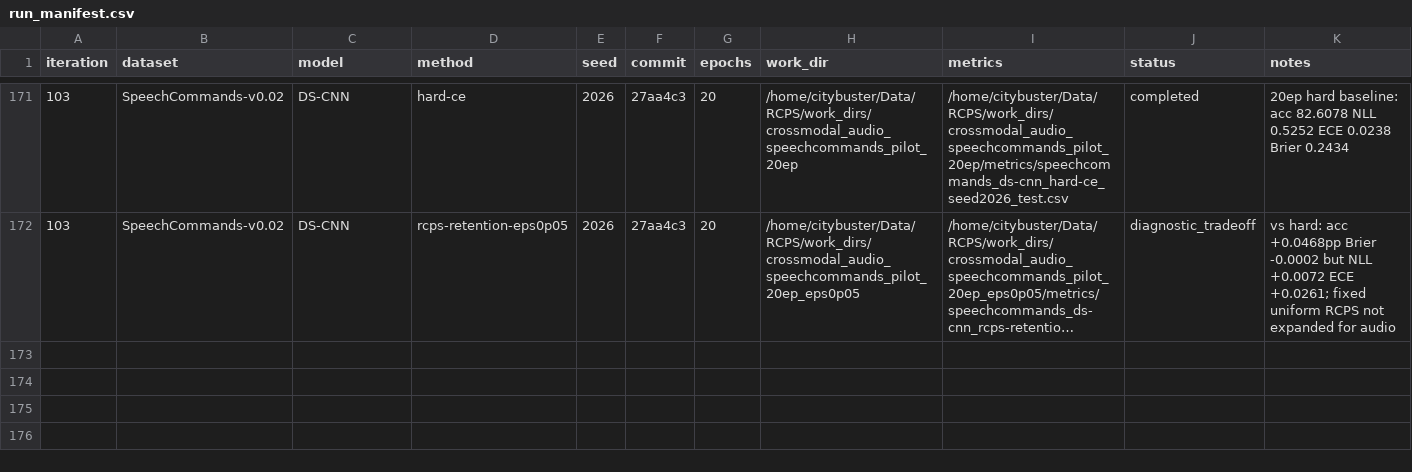
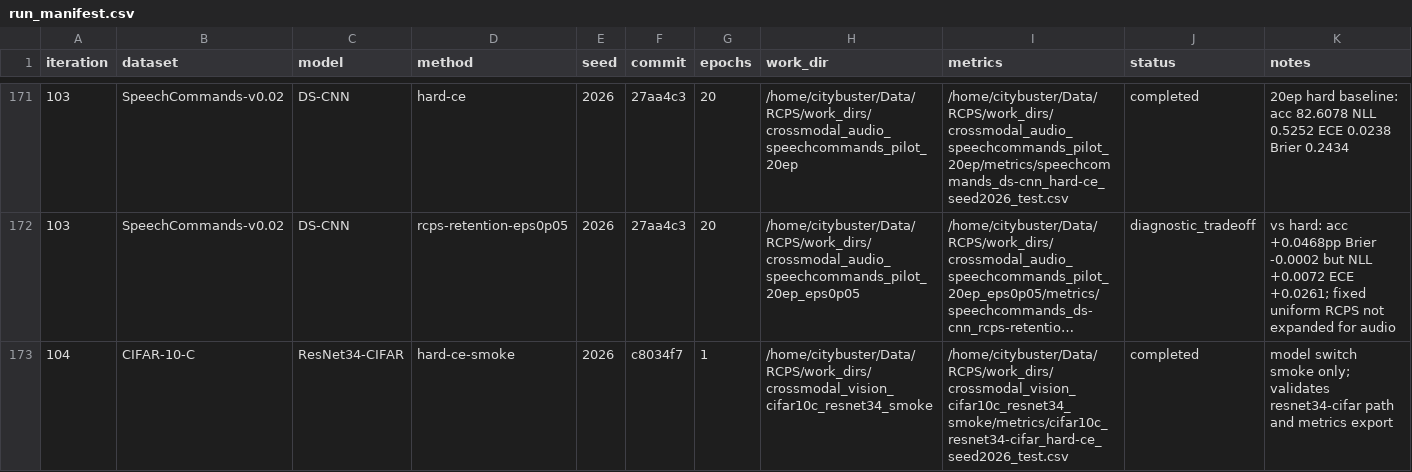
Before and after one commit to Singingkettle/ChangShuoRadioRecognition, a CSV file: docs/rcps/run_manifest.csv, drawn as a sheet; only a part is shown, gaps mark what is left out; long unchanged cells end in …; the diff names each change by its address in the sheet, - before the commit and + after, or states it on an @@ line.

Commit message:
Add ResNet34 CIFAR-10-C pilot support

```diff
--- a/docs/rcps/run_manifest.csv
+++ b/docs/rcps/run_manifest.csv
+row 173: 104 | CIFAR-10-C | ResNet34-CIFAR | hard-ce-smoke | 2026 | c8034f7 | 1 | /home/citybuster/Data/RCPS/work_dirs/crossmodal_vision_cifar10c_resnet34_smoke | /home/citybuster/Data/RCPS/work_dirs/crossmodal_vision_cifar10c_resnet34_smoke/metrics/cifar10c_resnet34-cifar_hard-ce_seed2026_test.csv | completed | model switch smoke only; validates resnet34-cifar path and metrics export
```
Also changed, not shown: 2 other files.
